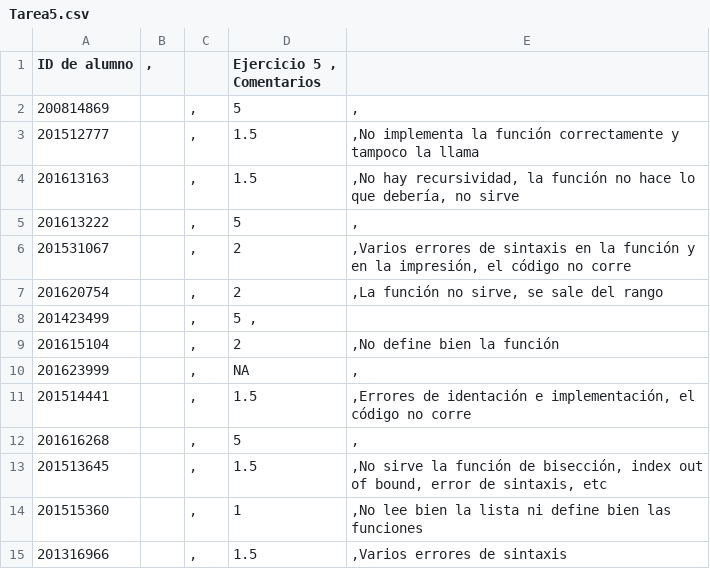
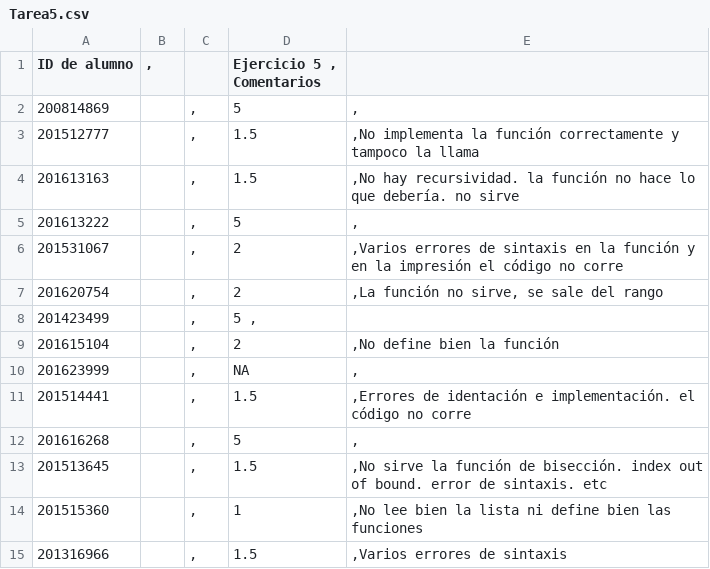
Before and after one commit to ComputoCienciasUniandes/HerramientasComputacionales, a CSV file: Grades/2016-2/S4/Tarea5.csv, drawn as a sheet.

Commit message:
typo

```diff
--- a/Grades/2016-2/S4/Tarea5.csv
+++ b/Grades/2016-2/S4/Tarea5.csv
@@ -3,5 +3,5 @@ ID de alumno	,		Ejercicio 5 , Comentarios
 201512777		,	1.5	,No implementa la función correctamente y tampoco la llama
-201613163		,	1.5	,No hay recursividad, la función no hace lo que debería, no sirve
+201613163		,	1.5	,No hay recursividad. la función no hace lo que debería. no sirve
 201613222		,	5	,
-201531067		,	2	,Varios errores de sintaxis en la función y en la impresión, el código no corre
+201531067		,	2	,Varios errores de sintaxis en la función y en la impresión el código no corre
 201620754		,	2	,La función no sirve, se sale del rango
@@ -10,5 +10,5 @@ ID de alumno	,		Ejercicio 5 , Comentarios
 201623999		,	NA	,
-201514441		,	1.5	,Errores de identación e implementación, el código no corre
+201514441		,	1.5	,Errores de identación e implementación. el código no corre
 201616268		,	5	,
-201513645		,	1.5	,No sirve la función de bisección, index out of bound, error de sintaxis, etc
+201513645		,	1.5	,No sirve la función de bisección. index out of bound. error de sintaxis. etc
 201515360		,	1	,No lee bien la lista ni define bien las funciones
```
